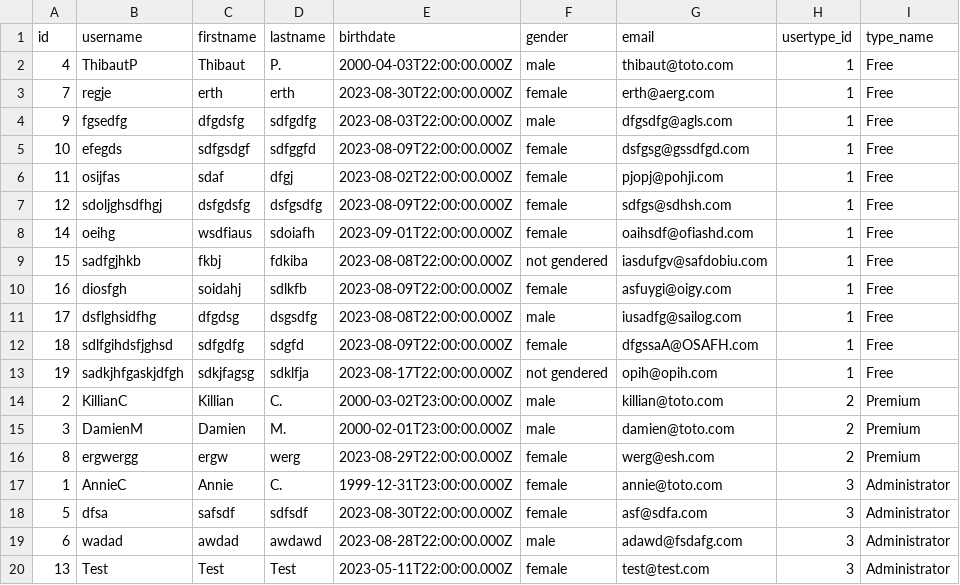
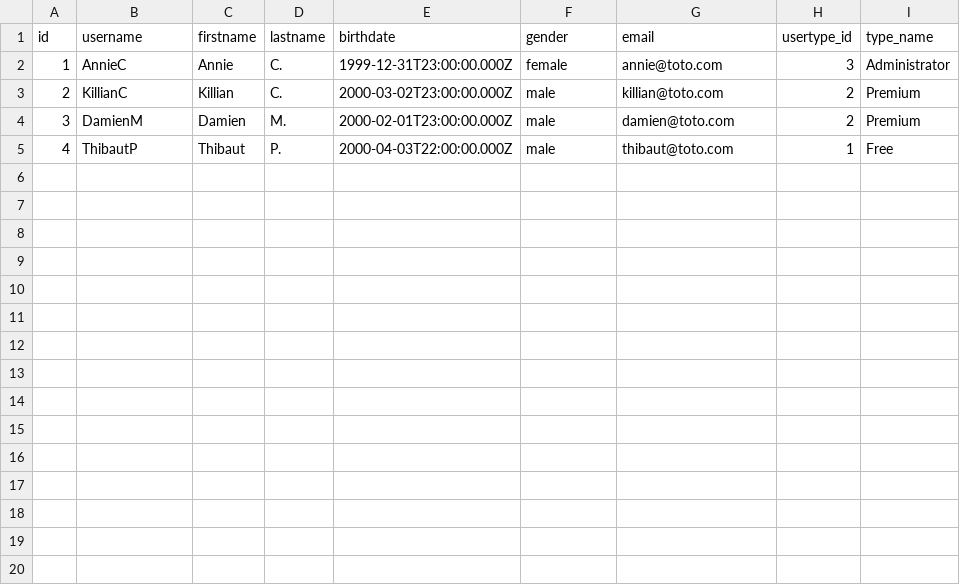
Before and after one commit to annieccar/Project3-WildCodeSchool-Origins_Digital, a CSV file: backend/public/csv/users.csv, drawn as a sheet.

```diff
--- a/backend/public/csv/users.csv
+++ b/backend/public/csv/users.csv
@@ -1,20 +1,5 @@
 id,username,firstname,lastname,birthdate,gender,email,usertype_id,type_name
-4,ThibautP,Thibaut,P.,2000-04-03T22:00:00.000Z,male,thibaut@toto.com,1,Free
-7,regje,erth,erth,2023-08-30T22:00:00.000Z,female,erth@aerg.com,1,Free
-9,fgsedfg,dfgdsfg,sdfgdfg,2023-08-03T22:00:00.000Z,male,dfgsdfg@agls.com,1,Free
-10,efegds,sdfgsdgf,sdfggfd,2023-08-09T22:00:00.000Z,female,dsfgsg@gssdfgd.com,1,Free
-11,osijfas,sdaf,dfgj,2023-08-02T22:00:00.000Z,female,pjopj@pohji.com,1,Free
-12,sdoljghsdfhgj,dsfgdsfg,dsfgsdfg,2023-08-09T22:00:00.000Z,female,sdfgs@sdhsh.com,1,Free
-14,oeihg,wsdfiaus,sdoiafh,2023-09-01T22:00:00.000Z,female,oaihsdf@ofiashd.com,1,Free
-15,sadfgjhkb,fkbj,fdkiba,2023-08-08T22:00:00.000Z,not gendered,iasdufgv@safdobiu.com,1,Free
-16,diosfgh,soidahj,sdlkfb,2023-08-09T22:00:00.000Z,female,asfuygi@oigy.com,1,Free
-17,dsflghsidfhg,dfgdsg,dsgsdfg,2023-08-08T22:00:00.000Z,male,iusadfg@sailog.com,1,Free
-18,sdlfgihdsfjghsd,sdfgdfg,sdgfd,2023-08-09T22:00:00.000Z,female,dfgssaA@OSAFH.com,1,Free
-19,sadkjhfgaskjdfgh,sdkjfagsg,sdklfja,2023-08-17T22:00:00.000Z,not gendered,opih@opih.com,1,Free
+1,AnnieC,Annie,C.,1999-12-31T23:00:00.000Z,female,annie@toto.com,3,Administrator
 2,KillianC,Killian,C.,2000-03-02T23:00:00.000Z,male,killian@toto.com,2,Premium
 3,DamienM,Damien,M.,2000-02-01T23:00:00.000Z,male,damien@toto.com,2,Premium
-8,ergwergg,ergw,werg,2023-08-29T22:00:00.000Z,female,werg@esh.com,2,Premium
-1,AnnieC,Annie,C.,1999-12-31T23:00:00.000Z,female,annie@toto.com,3,Administrator
-5,dfsa,safsdf,sdfsdf,2023-08-30T22:00:00.000Z,female,asf@sdfa.com,3,Administrator
-6,wadad,awdad,awdawd,2023-08-28T22:00:00.000Z,male,adawd@fsdafg.com,3,Administrator
-13,Test,Test,Test,2023-05-11T22:00:00.000Z,female,test@test.com,3,Administrator
+4,ThibautP,Thibaut,P.,2000-04-03T22:00:00.000Z,male,thibaut@toto.com,1,Free
```
Also changed, not shown: 12 other files.
